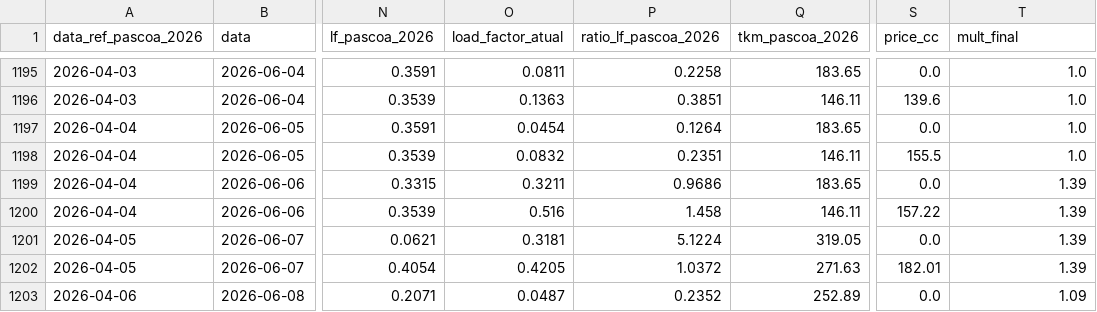
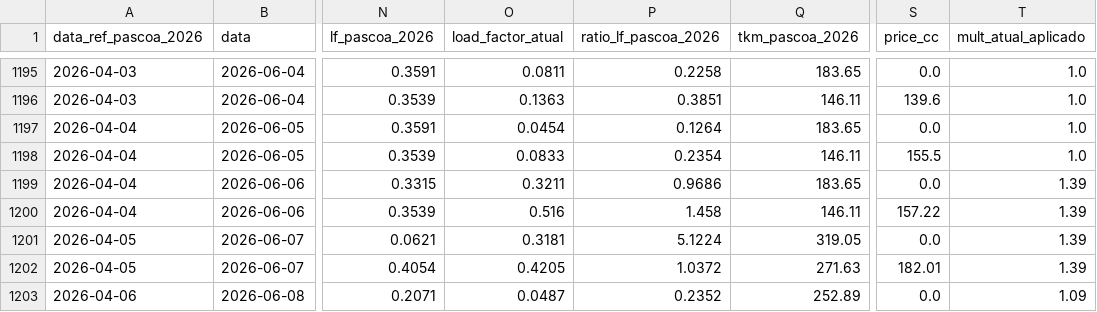
Before and after one commit to laviniateixeira-dev/Pricing-Corpus-Christi, a CSV file: data/curva_corpus_2026.csv, drawn as a sheet; only a part is shown, gaps mark what is left out; the diff names each change by its address in the sheet, - before the commit and + after, or states it on an @@ line.

Commit message:
farol: atualiza curva_corpus_2026.csv — 15/05/2026 14:28

```diff
--- a/data/curva_corpus_2026.csv
+++ b/data/curva_corpus_2026.csv
-T1: mult_final
+T1: mult_atual_aplicado
-O1198 (load_factor_atual): 0.0832
+O1198 (load_factor_atual): 0.0833
-P1198 (ratio_lf_pascoa_2026): 0.2351
+P1198 (ratio_lf_pascoa_2026): 0.2354
```
